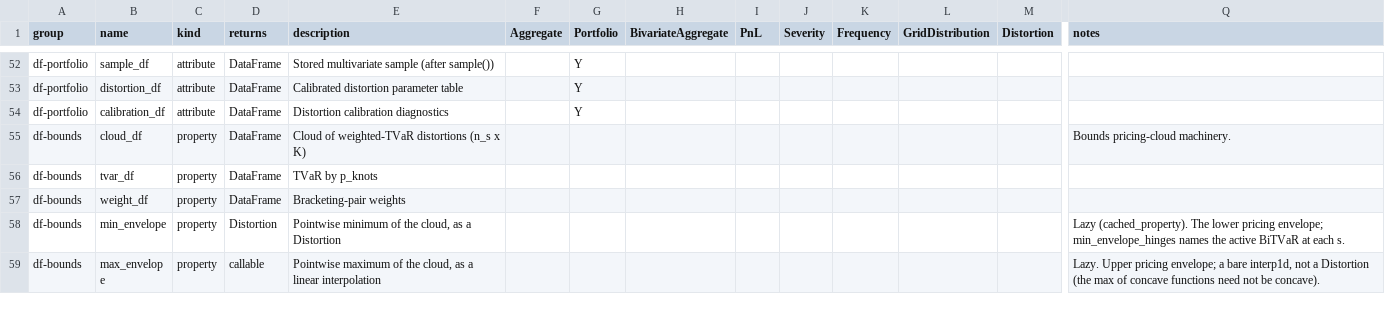
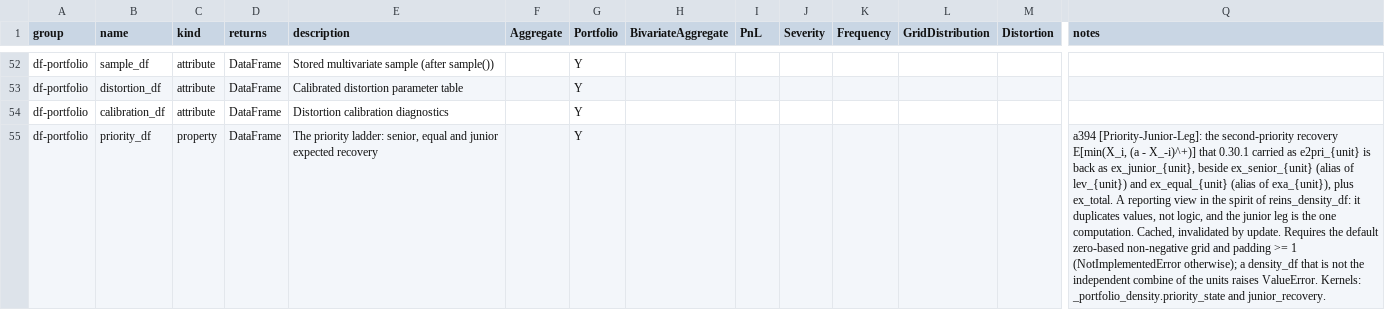
Before and after one commit to mynl/aggregate, a CSV file: dev/FEATURES.csv, drawn as a sheet; only a part is shown, gaps mark what is left out; the shorter side is filled out with more unchanged rows; rows hold the shown columns only; the diff covers the shown part only; the diff names each change by its address in the sheet, - before the commit and + after, or states it on an @@ line.

```diff
--- a/dev/FEATURES.csv
+++ b/dev/FEATURES.csv
+row 55: df-portfolio | priority_df | property | DataFrame | The priority ladder: senior, equal and junior expected recovery |  | Y |  |  |  |  |  |  | a394 [Priority-Junior-Leg]: the second-priority recovery E[min(X_i, (a - X_-i)^+)] that 0.30.1 carried as e2pri_{unit} is back as ex_junior_{unit}, beside ex_senior_{unit} (alias of lev_{unit}) and ex_equal_{unit} (alias of exa_{unit}), plus ex_total. A reporting view in the spirit of reins_density_df: it duplicates values, not logic, and the junior leg is the one computation. Cached, invalidated by update. Requires the default zero-based non-negative grid and padding >= 1 (NotImplementedError otherwise); a density_df that is not the independent combine of the units raises ValueError. Kernels: _portfolio_density.priority_state and junior_recovery.
```
Also changed, not shown: 3 added rows and 1 edited cell elsewhere in this file, 17 other files.
